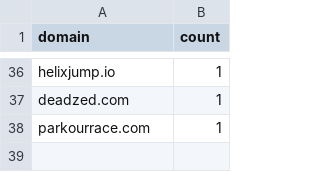
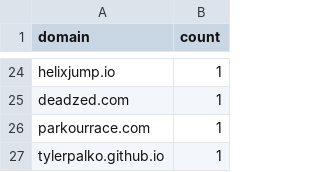
Before and after one commit to OpenClawdd/STRATO, a CSV file: .strato-reports/source-domains.csv, drawn as a sheet; only a part is shown, gaps mark what is left out; the diff covers the shown part only; the diff names each change by its address in the sheet, - before the commit and + after, or states it on an @@ line.

```diff
--- a/.strato-reports/source-domains.csv
+++ b/.strato-reports/source-domains.csv
+row 27: tylerpalko.github.io | 1
```
Also changed, not shown: 1 added row, 13 removed rows and 1 edited cell elsewhere in this file, 6 other files.
